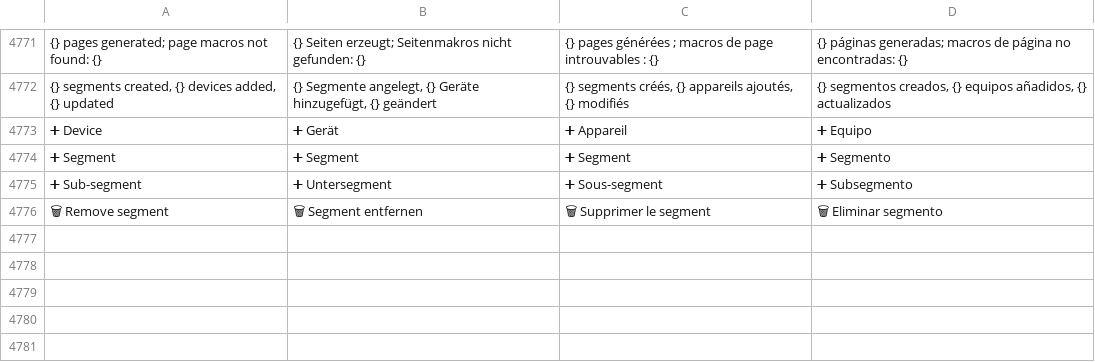
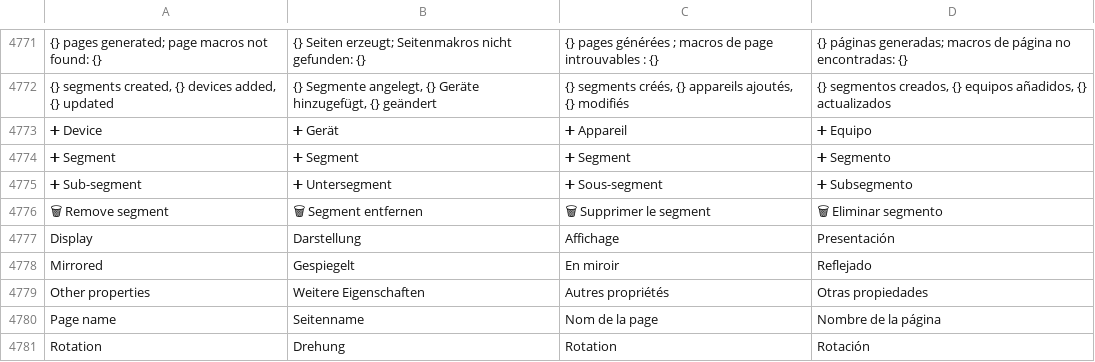
Before and after one commit to JukkaJor/OpenECraft, a TSV file: crates/openecraft-i18n/src/catalog/extra.tsv, drawn as a sheet; only a part is shown, gaps mark what is left out; the diff names each change by its address in the sheet, - before the commit and + after, or states it on an @@ line.

```diff
--- a/crates/openecraft-i18n/src/catalog/extra.tsv
+++ b/crates/openecraft-i18n/src/catalog/extra.tsv
+row 4777: Display | Darstellung | Affichage | Presentación
+row 4778: Mirrored | Gespiegelt | En miroir | Reflejado
+row 4779: Other properties | Weitere Eigenschaften | Autres propriétés | Otras propiedades
+row 4780: Page name | Seitenname | Nom de la page | Nombre de la página
+row 4781: Rotation | Drehung | Rotation | Rotación
```
Also changed, not shown: 4 other files.
